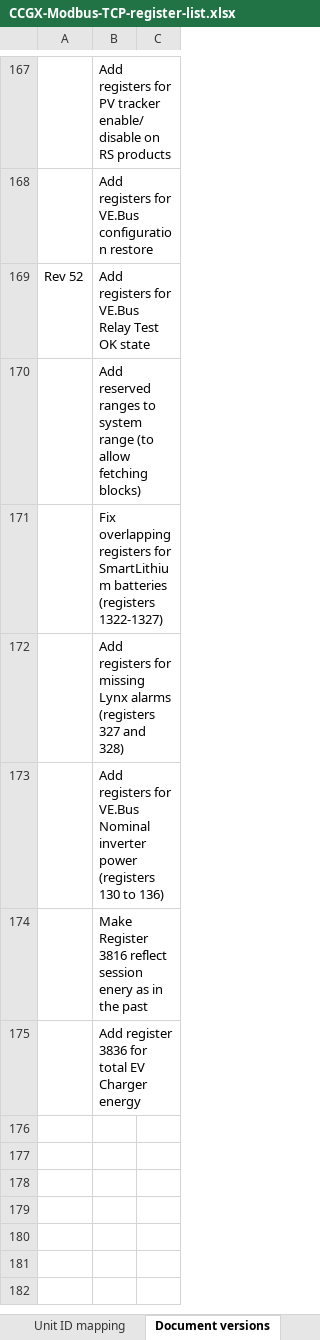
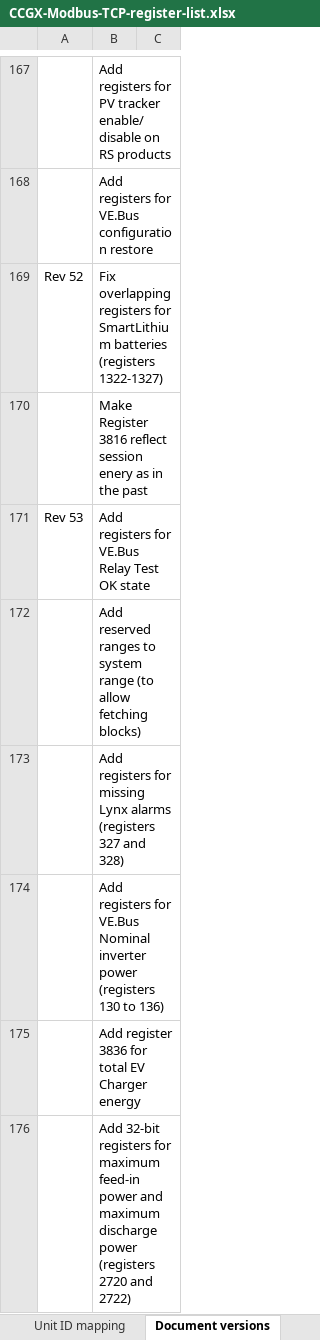
Before and after one commit to victronenergy/dbus_modbustcp, an Excel workbook: CCGX-Modbus-TCP-register-list.xlsx, sheet Document versions, drawn as a sheet; only a part is shown, gaps mark what is left out; values as stored, in another font and other column widths than the file's, no borders; removed rows and columns are numbered as before the commit, all else as after; the diff names each change by its address in the sheet, - before the commit and + after, or states it on an @@ line.

```diff
--- a/CCGX-Modbus-TCP-register-list.xlsx (sheet Document versions)
+++ b/CCGX-Modbus-TCP-register-list.xlsx (sheet Document versions)
+row 169: Rev 52 | Fix overlapping registers for SmartLithium batteries (registers 1322-1327)
@@ row 174 moved to row 170: Make Register 3816 reflect session enery… @@
-A171: Rev 52
+A171: Rev 53
-row 171:  | Fix overlapping registers for SmartLithium batteries (registers 1322-1327)
+row 176:  | Add 32-bit registers for maximum feed-in power and maximum discharge power (registers 2720 and 2722)
```
Also changed, not shown: sheet Field list.
